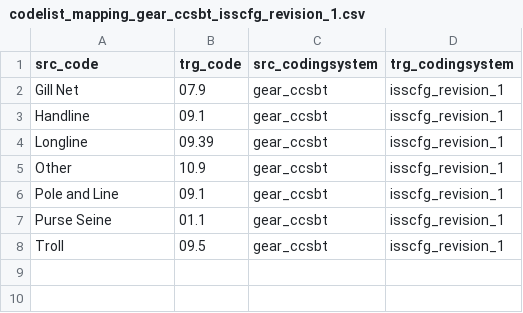
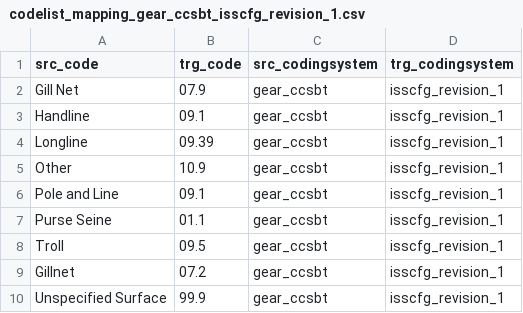
Before and after one commit to fdiwg/fdi-mappings, a CSV file: regional-to-global/CCSBT/codelist_mapping_gear_ccsbt_isscfg_revision_1.csv, drawn as a sheet.

```diff
--- a/regional-to-global/CCSBT/codelist_mapping_gear_ccsbt_isscfg_revision_1.csv
+++ b/regional-to-global/CCSBT/codelist_mapping_gear_ccsbt_isscfg_revision_1.csv
@@ -8 +8,3 @@
 "Troll","09.5","gear_ccsbt","isscfg_revision_1"
+"Gillnet","07.2","gear_ccsbt","isscfg_revision_1"
+"Unspecified Surface","99.9","gear_ccsbt","isscfg_revision_1"
```
Also changed, not shown: regional-to-global/CCSBT/codelist_mapping_flag_ccsbt_fishingfleet_firms.csv.
